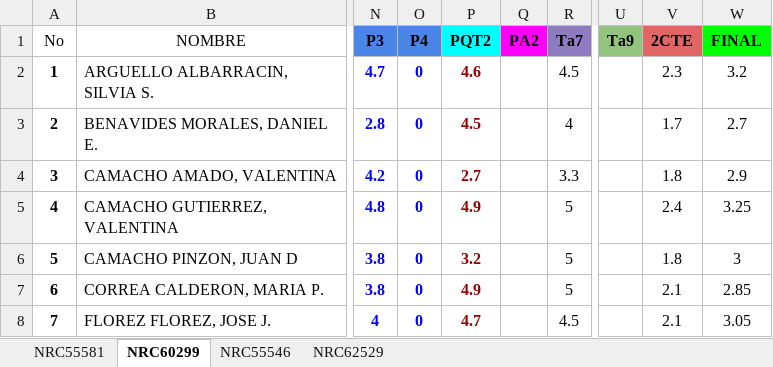
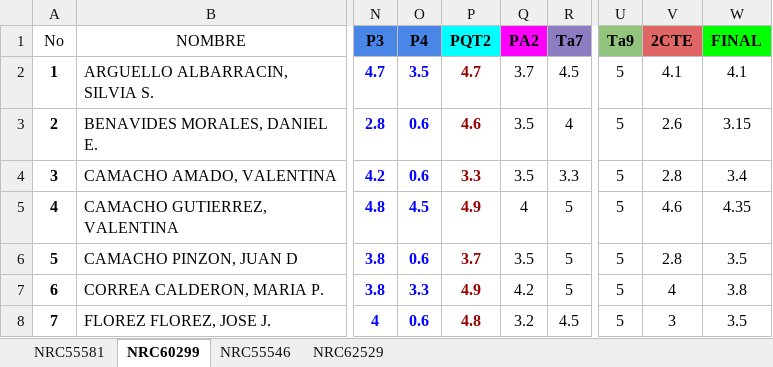
Before and after one commit to ph3niks/appNotas, an Excel workbook: app_notas.xlsx, sheet NRC60299, drawn as a sheet; only a part is shown, gaps mark what is left out; values as stored, in another font and other column widths than the file's, no borders; charts and pictures and conditional formats not drawn; the diff covers the shown part only; the diff names each change by its address in the sheet, - before the commit and + after, or states it on an @@ line.

```diff
--- a/app_notas.xlsx (sheet NRC60299)
+++ b/app_notas.xlsx (sheet NRC60299)
-O2 (P4): 0
+O2 (P4): 3.5
-P2 (PQT2): 4.6
+P2 (PQT2): 4.7
-Q2 (PA2): (empty)
+Q2 (PA2): 3.7
-U2:U8 (Ta9): (empty)
+U2:U8 (Ta9): 5
-V2 (2CTE): 2.3
+V2 (2CTE): 4.1
-W2 (FINAL): 3.2
+W2 (FINAL): 4.1
-O3:O4 (P4): 0
+O3:O4 (P4): 0.6
-P3 (PQT2): 4.5
+P3 (PQT2): 4.6
-Q3:Q4 (PA2): (empty)
+Q3:Q4 (PA2): 3.5
-V3 (2CTE): 1.7
+V3 (2CTE): 2.6
-W3 (FINAL): 2.7
+W3 (FINAL): 3.15
-P4 (PQT2): 2.7
+P4 (PQT2): 3.3
-V4 (2CTE): 1.8
+V4 (2CTE): 2.8
-W4 (FINAL): 2.9
+W4 (FINAL): 3.4
-O5 (P4): 0
+O5 (P4): 4.5
-Q5 (PA2): (empty)
+Q5 (PA2): 4
-V5 (2CTE): 2.4
+V5 (2CTE): 4.6
-W5 (FINAL): 3.25
+W5 (FINAL): 4.35
-O6 (P4): 0
+O6 (P4): 0.6
-P6 (PQT2): 3.2
+P6 (PQT2): 3.7
-Q6 (PA2): (empty)
+Q6 (PA2): 3.5
-V6 (2CTE): 1.8
+V6 (2CTE): 2.8
-W6 (FINAL): 3
+W6 (FINAL): 3.5
-O7 (P4): 0
+O7 (P4): 3.3
-Q7 (PA2): (empty)
+Q7 (PA2): 4.2
-V7 (2CTE): 2.1
+V7 (2CTE): 4
-W7 (FINAL): 2.85
+W7 (FINAL): 3.8
-O8 (P4): 0
+O8 (P4): 0.6
-P8 (PQT2): 4.7
+P8 (PQT2): 4.8
-Q8 (PA2): (empty)
+Q8 (PA2): 3.2
-V8 (2CTE): 2.1
+V8 (2CTE): 3
-W8 (FINAL): 3.05
+W8 (FINAL): 3.5
```
Also changed, not shown: 82 edited cells elsewhere in this sheet, sheet NRC55546, sheet NRC55581, sheet NRC62529, formulas that keep their value.
